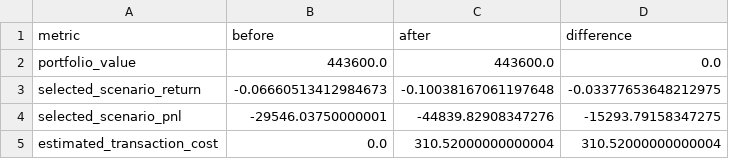
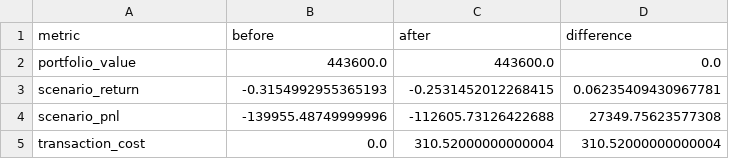
Before and after one commit to Agunp1/AI-Financial-Analyst, a CSV file: day63_before_after_risk.csv, drawn as a sheet.

```diff
--- a/day63_before_after_risk.csv
+++ b/day63_before_after_risk.csv
@@ -2,4 +2,4 @@ metric,before,after,difference
 portfolio_value,443600.0,443600.0,0.0
-selected_scenario_return,-0.06660513412984673,-0.10038167061197648,-0.03377653648212975
-selected_scenario_pnl,-29546.03750000001,-44839.82908347276,-15293.79158347275
-estimated_transaction_cost,0.0,310.52000000000004,310.52000000000004
+scenario_return,-0.3154992955365193,-0.2531452012268415,0.06235409430967781
+scenario_pnl,-139955.48749999996,-112605.73126422688,27349.75623577308
+transaction_cost,0.0,310.52000000000004,310.52000000000004
```
Also changed, not shown: day63_asset_class_targets.csv, day63_rebalance_orders.csv, 4 other files.
